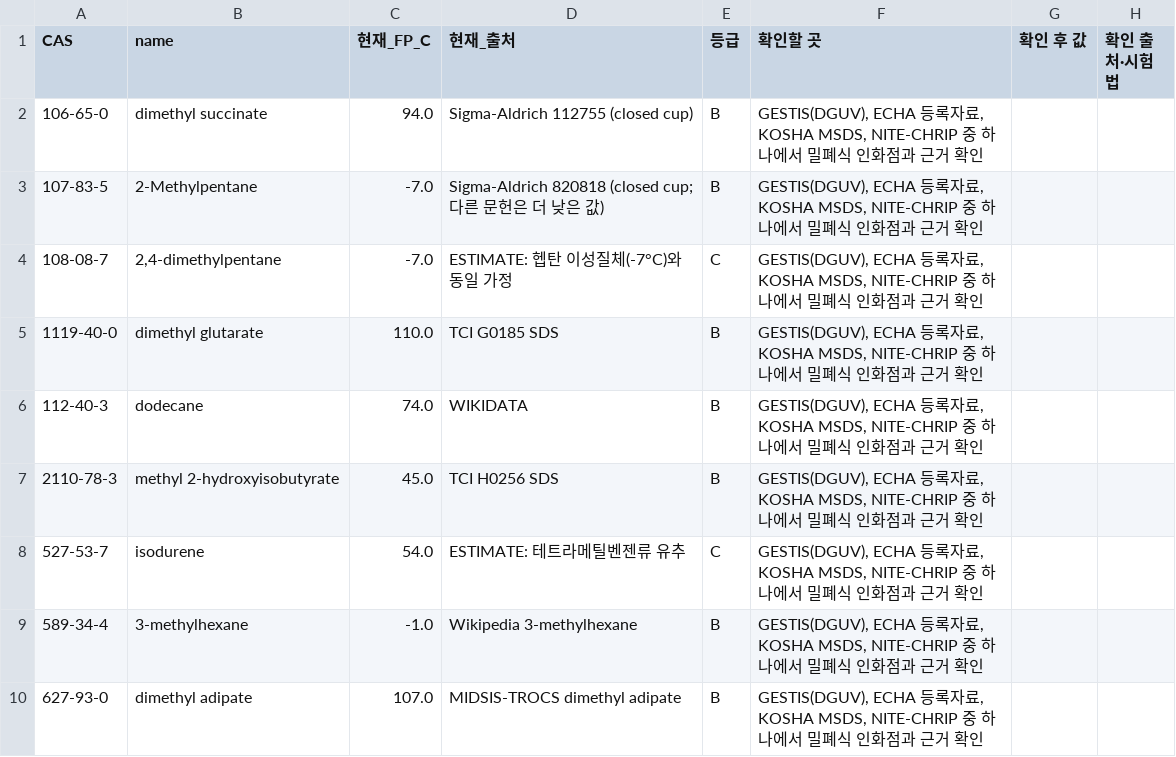
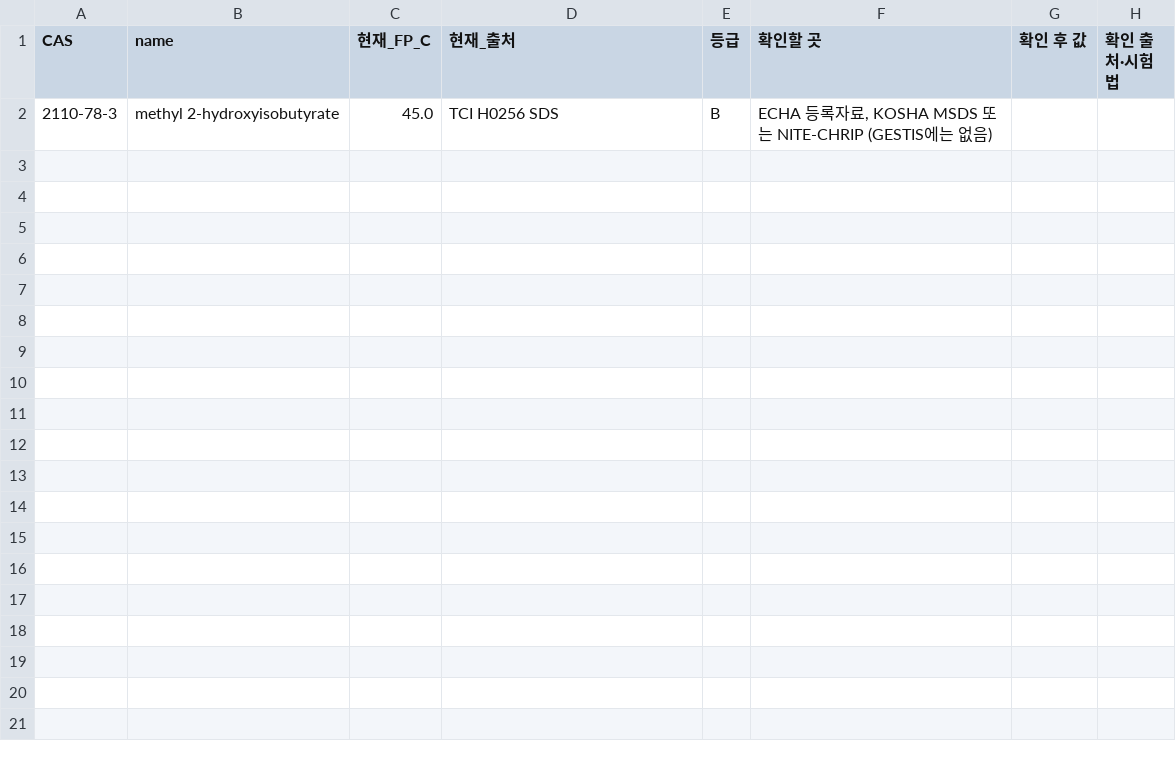
Before and after one commit to goindoll97-cloud/fire, a CSV file: research/korean_thinners_271/v2/data/flash_source_todo.csv, drawn as a sheet.

```diff
--- a/research/korean_thinners_271/v2/data/flash_source_todo.csv
+++ b/research/korean_thinners_271/v2/data/flash_source_todo.csv
@@ -1,10 +1,2 @@
 CAS,name,현재_FP_C,현재_출처,등급,확인할 곳,확인 후 값,확인 출처·시험법
-106-65-0,dimethyl succinate,94.0,Sigma-Aldrich 112755 (closed cup),B,"GESTIS(DGUV), ECHA 등록자료, KOSHA MSDS, NITE-CHRIP 중 하나에서 밀폐식 인화점과 근거 확인",,
-107-83-5,2-Methylpentane,-7.0,Sigma-Aldrich 820818 (closed cup; 다른 문헌은 더 낮은 값),B,"GESTIS(DGUV), ECHA 등록자료, KOSHA MSDS, NITE-CHRIP 중 하나에서 밀폐식 인화점과 근거 확인",,
-108-08-7,"2,4-dimethylpentane",-7.0,ESTIMATE: 헵탄 이성질체(-7°C)와 동일 가정,C,"GESTIS(DGUV), ECHA 등록자료, KOSHA MSDS, NITE-CHRIP 중 하나에서 밀폐식 인화점과 근거 확인",,
-1119-40-0,dimethyl glutarate,110.0,TCI G0185 SDS,B,"GESTIS(DGUV), ECHA 등록자료, KOSHA MSDS, NITE-CHRIP 중 하나에서 밀폐식 인화점과 근거 확인",,
-112-40-3,dodecane,74.0,WIKIDATA,B,"GESTIS(DGUV), ECHA 등록자료, KOSHA MSDS, NITE-CHRIP 중 하나에서 밀폐식 인화점과 근거 확인",,
-2110-78-3,methyl 2-hydroxyisobutyrate,45.0,TCI H0256 SDS,B,"GESTIS(DGUV), ECHA 등록자료, KOSHA MSDS, NITE-CHRIP 중 하나에서 밀폐식 인화점과 근거 확인",,
-527-53-7,isodurene,54.0,ESTIMATE: 테트라메틸벤젠류 유추,C,"GESTIS(DGUV), ECHA 등록자료, KOSHA MSDS, NITE-CHRIP 중 하나에서 밀폐식 인화점과 근거 확인",,
-589-34-4,3-methylhexane,-1.0,Wikipedia 3-methylhexane,B,"GESTIS(DGUV), ECHA 등록자료, KOSHA MSDS, NITE-CHRIP 중 하나에서 밀폐식 인화점과 근거 확인",,
-627-93-0,dimethyl adipate,107.0,MIDSIS-TROCS dimethyl adipate,B,"GESTIS(DGUV), ECHA 등록자료, KOSHA MSDS, NITE-CHRIP 중 하나에서 밀폐식 인화점과 근거 확인",,
+2110-78-3,methyl 2-hydroxyisobutyrate,45.0,TCI H0256 SDS,B,"ECHA 등록자료, KOSHA MSDS 또는 NITE-CHRIP (GESTIS에는 없음)",,
```
Also changed, not shown: research/korean_thinners_271/v2/data/pure_flammability.csv, research/korean_thinners_271/v2/results/core/core_product_table_HANNA.csv, 24 other files.
